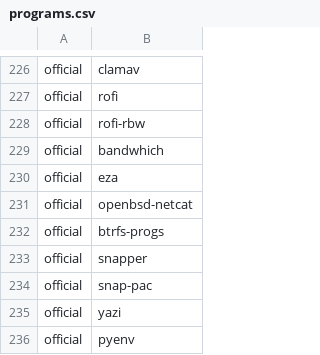
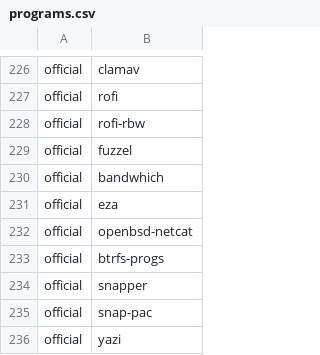
Before and after one commit to daaf89/archstrap, a CSV file: packages/programs.csv, drawn as a sheet; only a part is shown, gaps mark what is left out; the shorter side is filled out with more unchanged rows; the diff names each change by its address in the sheet, - before the commit and + after, or states it on an @@ line.

Commit message:
add fuzzel to packages (for default niri use)

```diff
--- a/packages/programs.csv
+++ b/packages/programs.csv
+row 229: official | fuzzel
```
